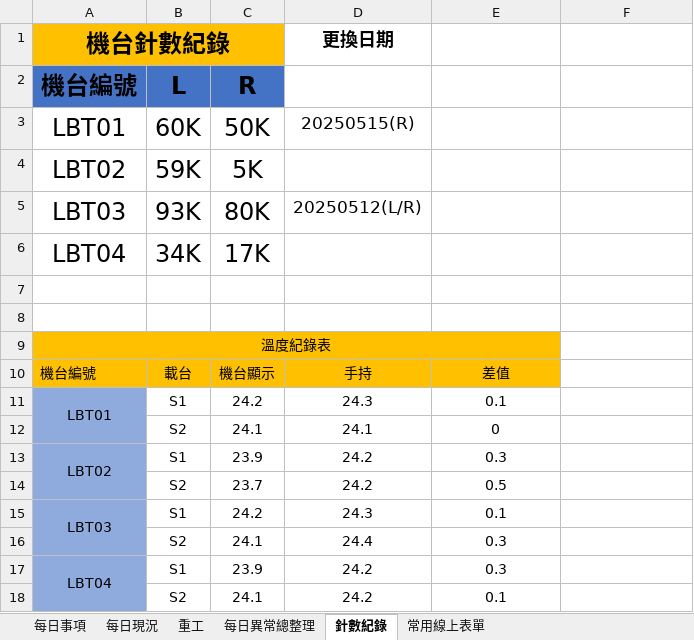
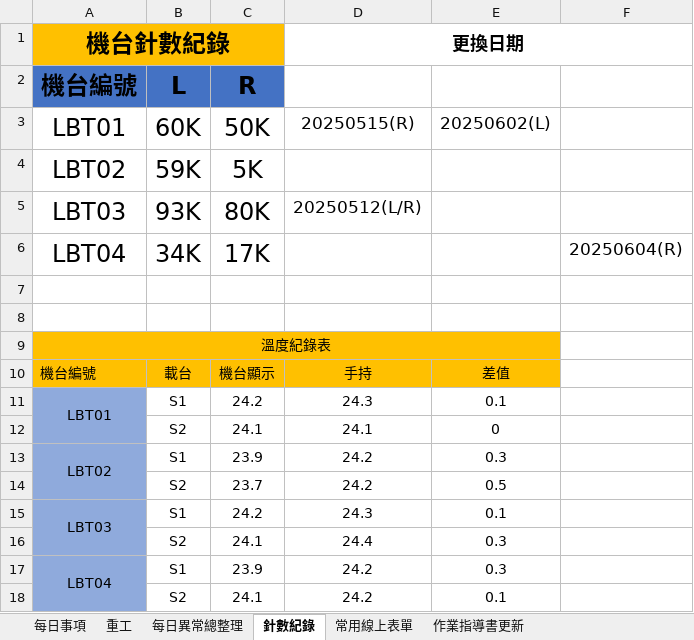
Before and after one commit to ads88364/ImpDocuments, an Excel workbook: Fittech/每日使用.xlsx, sheet 針數紀錄, drawn as a sheet; values as stored, in another font and other column widths than the file's, no borders; the diff names each change by its address in the sheet, - before the commit and + after, or states it on an @@ line.

```diff
--- a/Fittech/每日使用.xlsx (sheet 針數紀錄)
+++ b/Fittech/每日使用.xlsx (sheet 針數紀錄)
-sheet tab: 每日現況
+sheet tab: 作業指導書更新
+D1:F1 merged
-E3: (empty)
+E3: 20250602(L)
-F6: (empty)
+F6: 20250604(R)
```
Also changed, not shown: sheet 每日事項.
